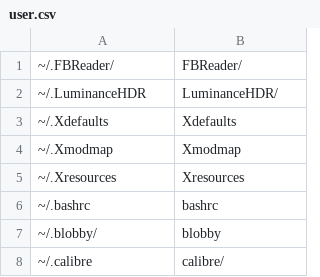
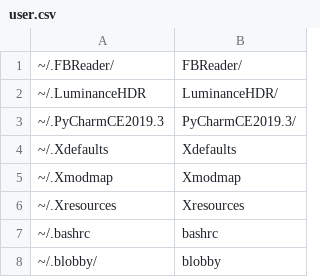
Before and after one commit to pointtonull/dotfiles, a CSV file: user.csv, drawn as a sheet; only a part is shown; the shorter side is filled out with more unchanged rows.

Commit message:
updated dotfiles repo

```diff
--- a/user.csv
+++ b/user.csv
@@ -2,2 +2,3 @@
 ~/.LuminanceHDR;LuminanceHDR/
+~/.PyCharmCE2019.3;PyCharmCE2019.3/
 ~/.Xdefaults;Xdefaults
```
